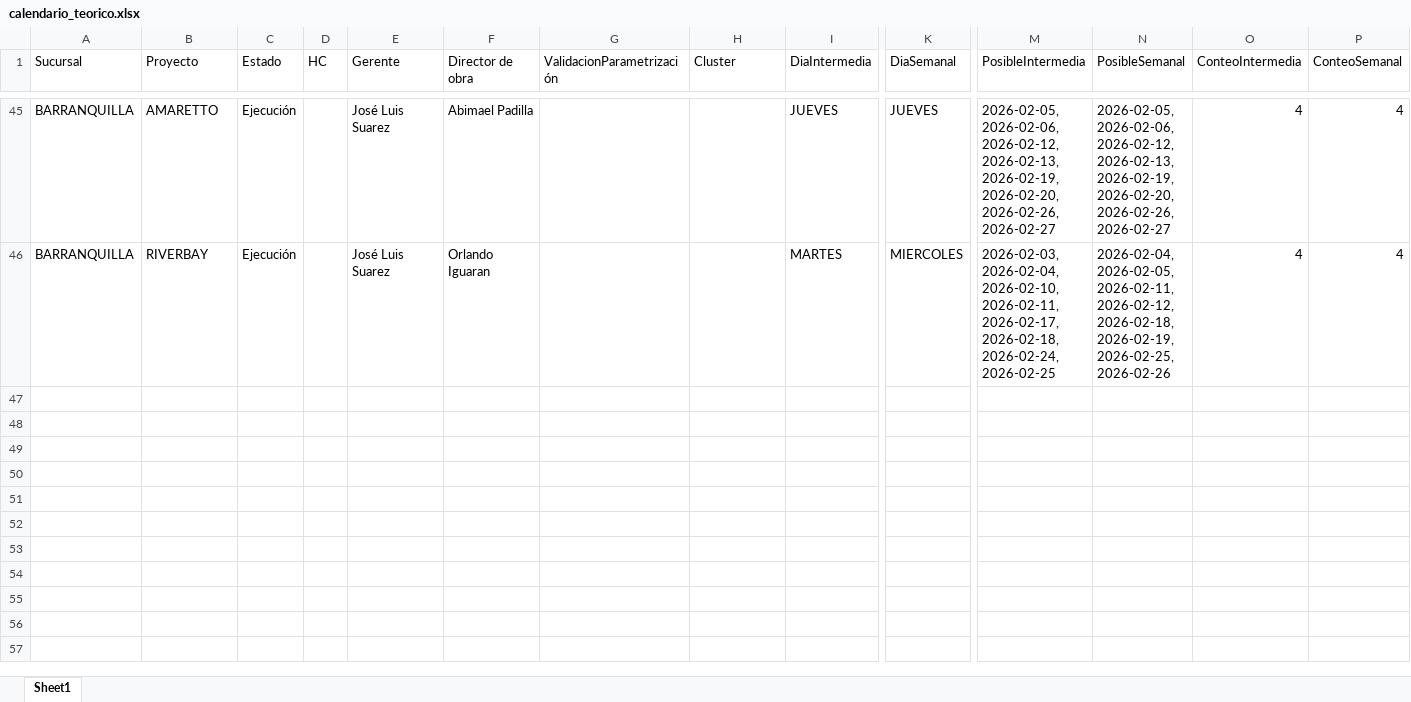
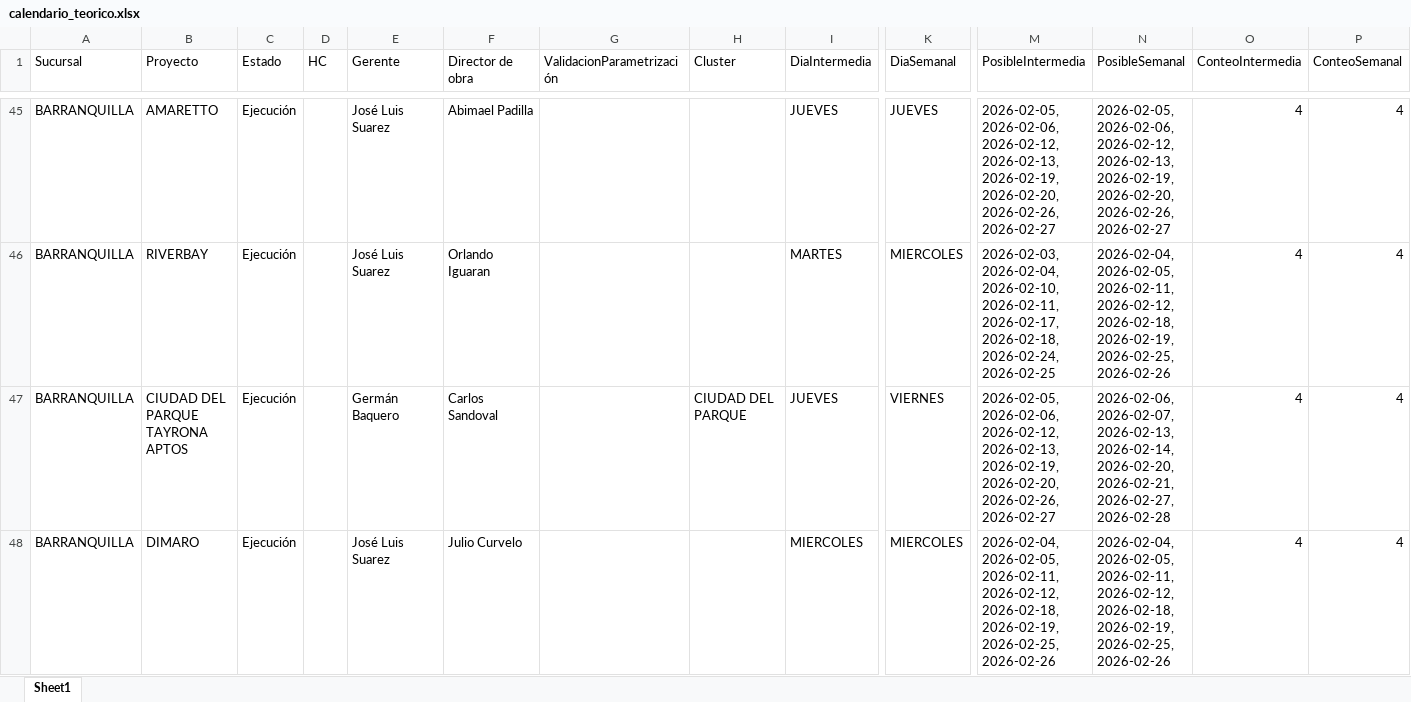
Before and after one commit to leanmarval-ui/CumplimientoActasCosta, an Excel workbook: output/calendario_teorico.xlsx, sheet Sheet1, drawn as a sheet; only a part is shown, gaps mark what is left out; values as stored, in another font and other column widths than the file's, no borders; rows hold the shown columns only; the diff covers the shown part only; the diff names each change by its address in the sheet, - before the commit and + after, or states it on an @@ line.

```diff
--- a/output/calendario_teorico.xlsx (sheet Sheet1)
+++ b/output/calendario_teorico.xlsx (sheet Sheet1)
+row 47: BARRANQUILLA | CIUDAD DEL PARQUE TAYRONA APTOS | Ejecución |  | Germán Baquero | Carlos Sandoval |  | CIUDAD DEL PARQUE | JUEVES | VIERNES | 2026-02-05, 2026-02-06, 2026-02-12, 2026-02-13, 2026-02-19, 2026-02-20, 2026-02-26, 2026-02-27 | 2026-02-06, 2026-02-07, 2026-02-13, 2026-02-14, 2026-02-20, 2026-02-21, 2026-02-27, 2026-02-28 | 4 | 4
+row 48: BARRANQUILLA | DIMARO | Ejecución |  | José Luis Suarez | Julio Curvelo |  |  | MIERCOLES | MIERCOLES | 2026-02-04, 2026-02-05, 2026-02-11, 2026-02-12, 2026-02-18, 2026-02-19, 2026-02-25, 2026-02-26 | 2026-02-04, 2026-02-05, 2026-02-11, 2026-02-12, 2026-02-18, 2026-02-19, 2026-02-25, 2026-02-26 | 4 | 4
```
Also changed, not shown: 6 added rows elsewhere in this sheet, output/calendario_comparado.xlsx, output/calendario_real.xlsx, 1 other file.
